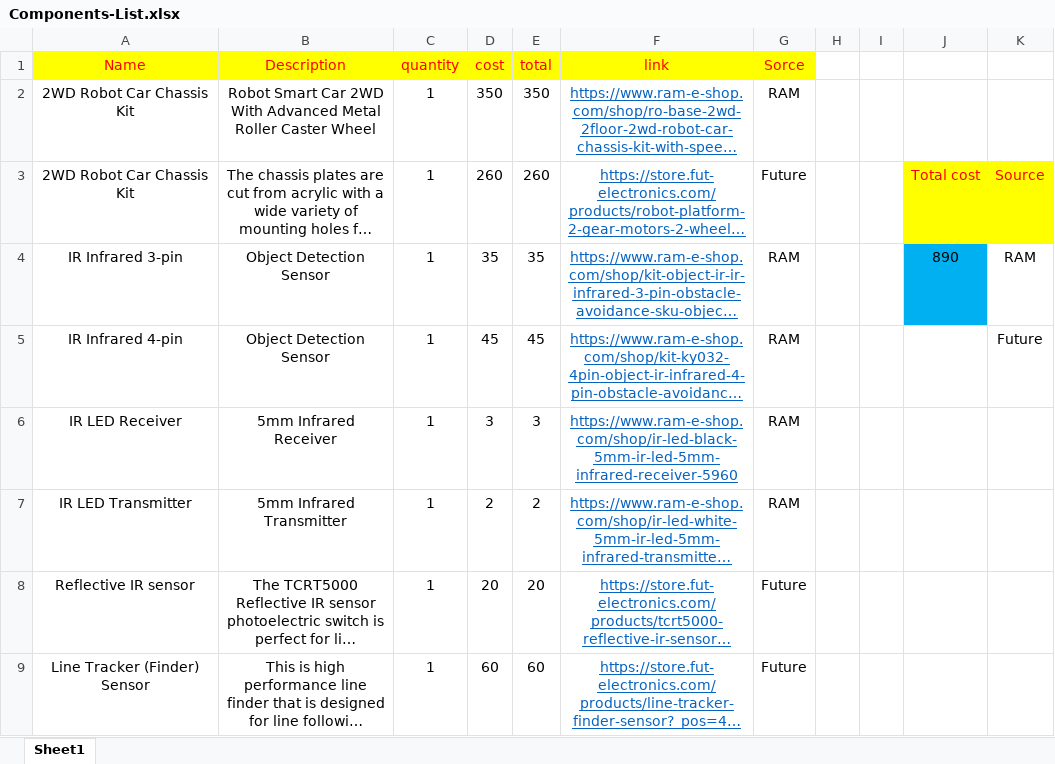
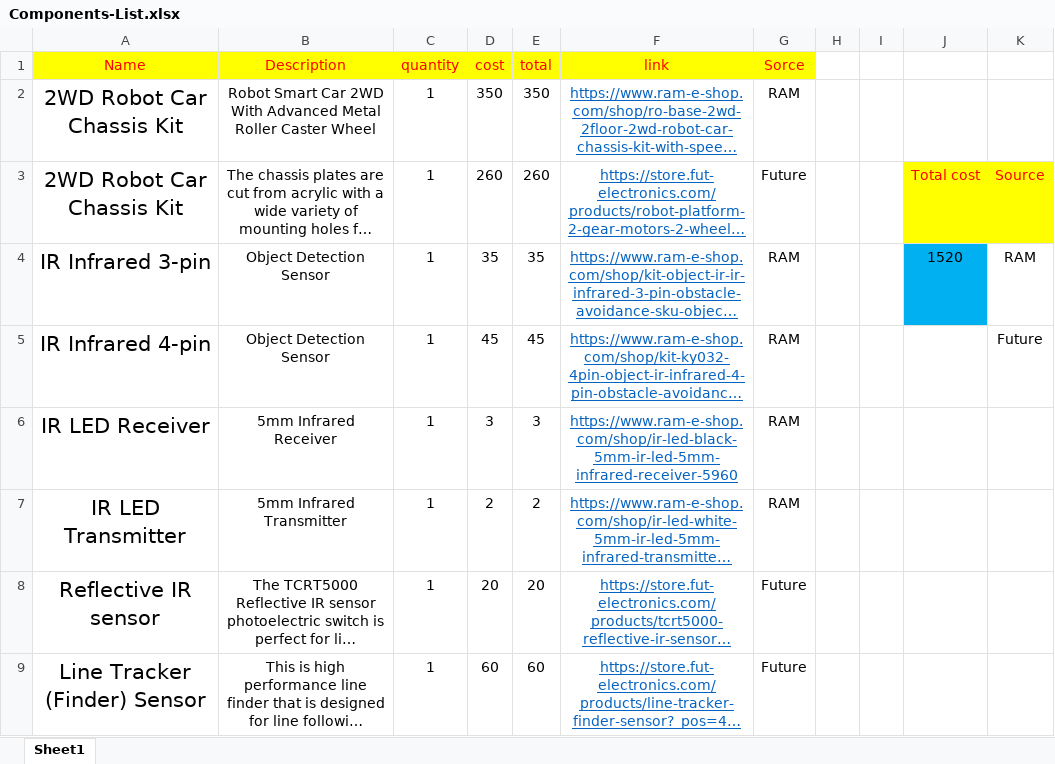
Before and after one commit to youefkh05/Angry-birds-Micromouse-Comp, an Excel workbook: Report/Components-List.xlsx, sheet Sheet1, drawn as a sheet; only a part is shown; long unchanged cells end in …; values as stored, in another font and other column widths than the file's, no borders; the diff covers the shown part only; the diff names each change by its address in the sheet, - before the commit and + after, or states it on an @@ line.

```diff
--- a/Report/Components-List.xlsx (sheet Sheet1)
+++ b/Report/Components-List.xlsx (sheet Sheet1)
@@ A2:A9 text size: larger @@
-J4: 890
+J4: 1520
```
Also changed, not shown: 9 added rows, 9 removed rows and cell formats elsewhere in this sheet, formulas that keep their value.
